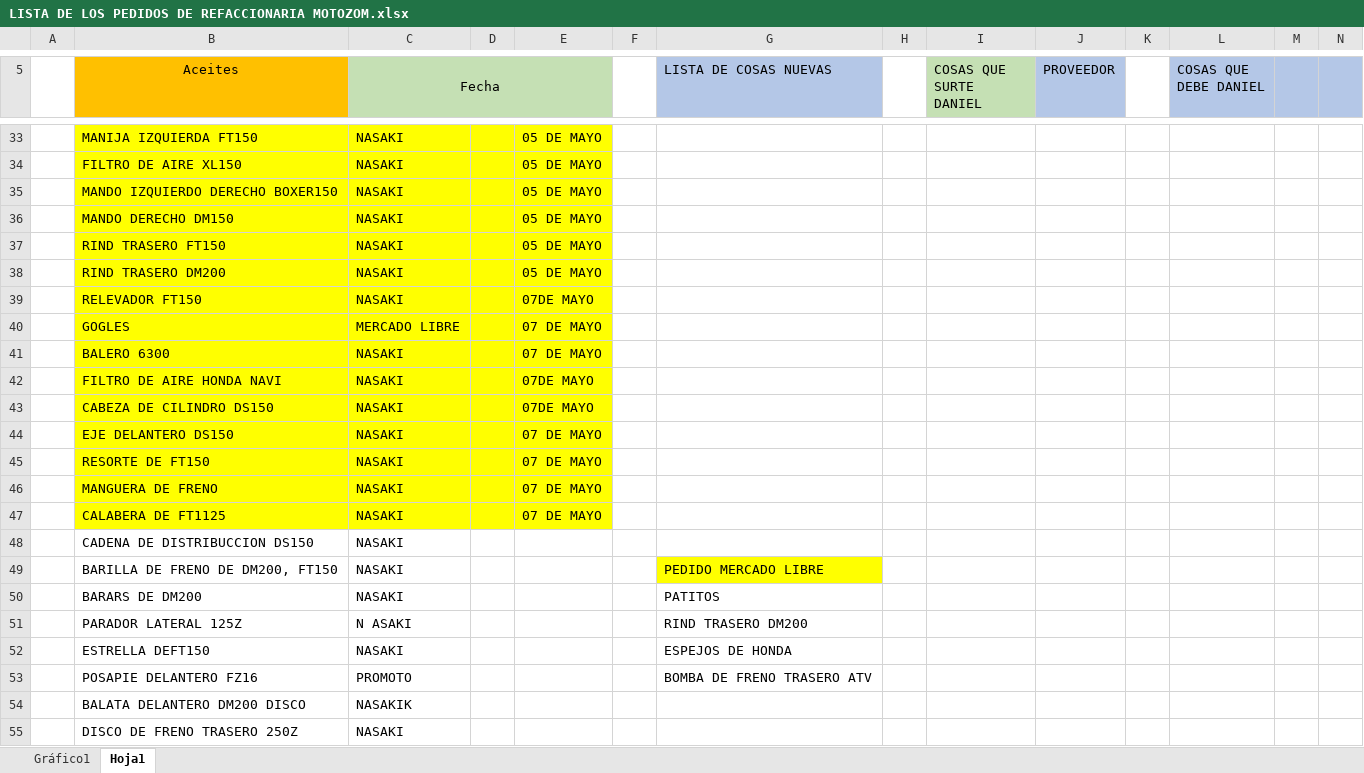
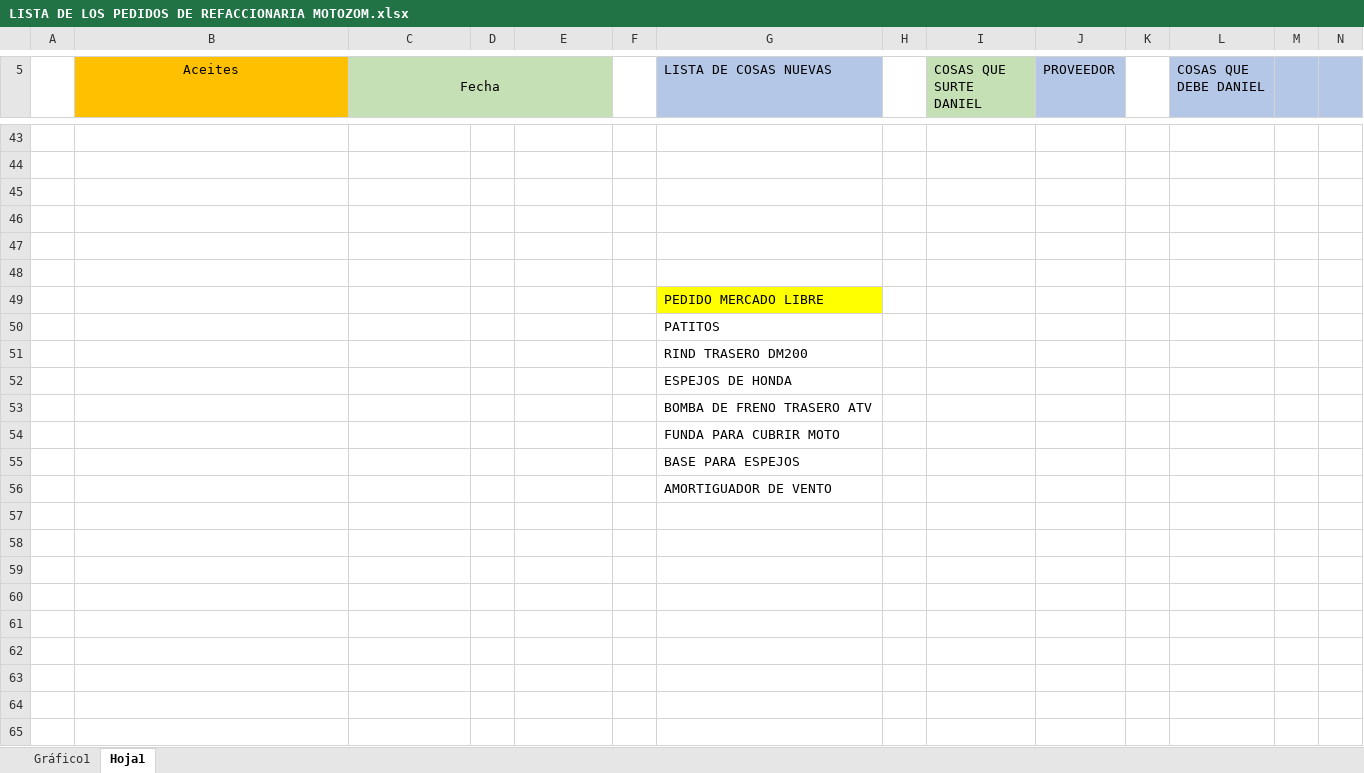
Before and after one commit to MotoZom/Motozom, an Excel workbook: cosas por pedir/LISTA DE LOS PEDIDOS DE REFACCIONARIA MOTOZOM.xlsx, sheet Hoja1, drawn as a sheet; only a part is shown, gaps mark what is left out; values as stored, in another font and other column widths than the file's, no borders; removed rows and columns are numbered as before the commit, all else as after; rows hold the shown columns only; the diff covers the shown part only; the diff names each change by its address in the sheet, - before the commit and + after, or states it on an @@ line.

```diff
--- a/cosas por pedir/LISTA DE LOS PEDIDOS DE REFACCIONARIA MOTOZOM.xlsx (sheet Hoja1)
+++ b/cosas por pedir/LISTA DE LOS PEDIDOS DE REFACCIONARIA MOTOZOM.xlsx (sheet Hoja1)
-B43:E48 fill: #FFFF00
+B43:E48 fill: none
-row 43:  | MANIJA IZQUIERDA FT150 | NASAKI |  | 05 DE MAYO
+row 43: (empty)
-row 44:  | FILTRO DE AIRE XL150 | NASAKI |  | 05 DE MAYO
+row 44: (empty)
-row 45:  | MANDO IZQUIERDO DERECHO BOXER150 | NASAKI |  | 05 DE MAYO
+row 45: (empty)
-row 46:  | MANDO DERECHO DM150 | NASAKI |  | 05 DE MAYO
+row 46: (empty)
-row 47:  | RIND TRASERO FT150 | NASAKI |  | 05 DE MAYO
+row 47: (empty)
-row 48:  | RIND TRASERO DM200 | NASAKI |  | 05 DE MAYO
+row 48: (empty)
-row 39:  | RELEVADOR FT150 | NASAKI |  | 07DE MAYO
-row 40:  | GOGLES | MERCADO LIBRE |  | 07 DE MAYO
-row 41:  | BALERO 6300 | NASAKI |  | 07 DE MAYO
-row 42:  | FILTRO DE AIRE HONDA NAVI | NASAKI |  | 07DE MAYO
-row 43:  | CABEZA DE CILINDRO DS150 | NASAKI |  | 07DE MAYO
-row 44:  | EJE DELANTERO DS150 | NASAKI |  | 07 DE MAYO
-row 45:  | RESORTE DE FT150 | NASAKI |  | 07 DE MAYO
-row 46:  | MANGUERA DE FRENO | NASAKI |  | 07 DE MAYO
-row 47:  | CALABERA DE FT1125 | NASAKI |  | 07 DE MAYO
-row 48:  | CADENA DE DISTRIBUCCION DS150 | NASAKI
-row 49:  | BARILLA DE FRENO DE DM200, FT150 | NASAKI |  |  |  | PEDIDO MERCADO LIBRE
-row 50:  | BARARS DE DM200 | NASAKI |  |  |  | PATITOS
-row 51:  | PARADOR LATERAL 125Z | N ASAKI |  |  |  | RIND TRASERO DM200
-row 52:  | ESTRELLA DEFT150 | NASAKI |  |  |  | ESPEJOS DE HONDA
-row 53:  | POSAPIE DELANTERO FZ16 | PROMOTO |  |  |  | BOMBA DE FRENO TRASERO ATV
-row 54:  | BALATA DELANTERO DM200 DISCO | NASAKIK
-row 55:  | DISCO DE FRENO TRASERO 250Z | NASAKI
+row 49:  |  |  |  |  |  | PEDIDO MERCADO LIBRE
+row 50:  |  |  |  |  |  | PATITOS
+row 51:  |  |  |  |  |  | RIND TRASERO DM200
+row 52:  |  |  |  |  |  | ESPEJOS DE HONDA
+row 53:  |  |  |  |  |  | BOMBA DE FRENO TRASERO ATV
+row 54:  |  |  |  |  |  | FUNDA PARA CUBRIR MOTO
+row 55:  |  |  |  |  |  | BASE PARA ESPEJOS
+row 56:  |  |  |  |  |  | AMORTIGUADOR DE VENTO
```
Also changed, not shown: 14 added rows, 4 removed rows, 19 edited cells and cell formats elsewhere in this sheet, charts or pictures, 3 other files.
